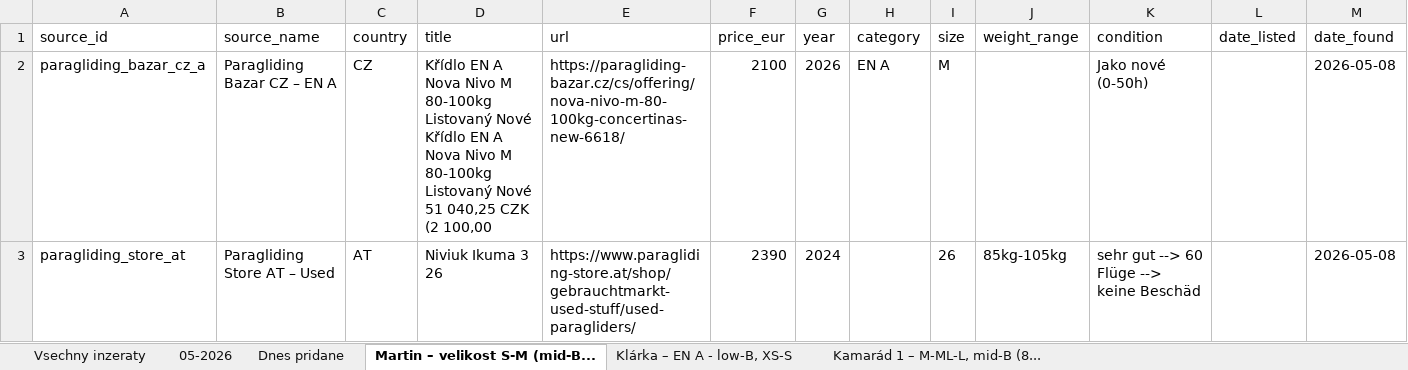
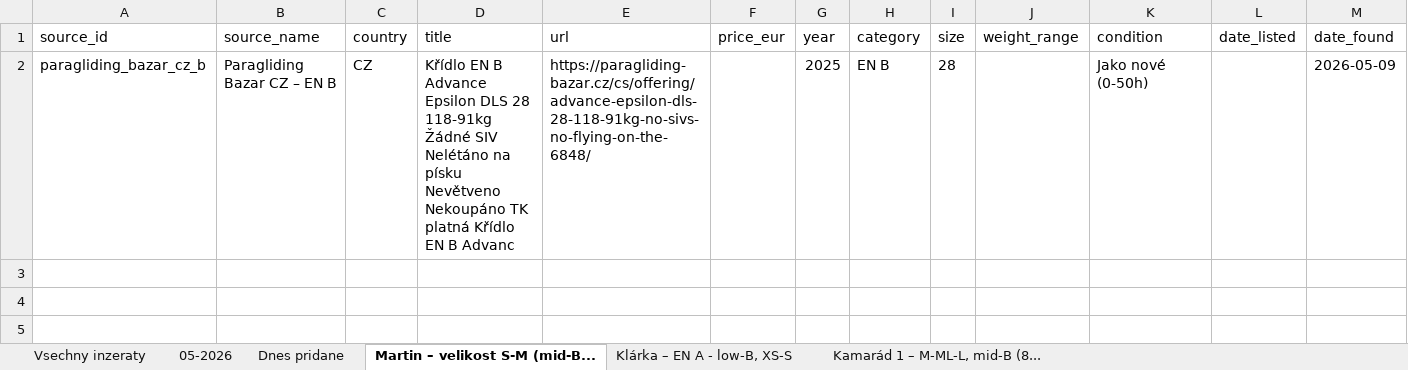
Before and after one commit to zimmema3/paragliding, an Excel workbook: data/bazar_watcher/listings.xlsx, sheet Martin – velikost S-M (mid-B..., drawn as a sheet; values as stored, in another font and other column widths than the file's, no borders; removed rows and columns are numbered as before the commit, all else as after; the diff names each change by its address in the sheet, - before the commit and + after, or states it on an @@ line.

```diff
--- a/data/bazar_watcher/listings.xlsx (sheet Martin – velikost S-M (mid-B...)
+++ b/data/bazar_watcher/listings.xlsx (sheet Martin – velikost S-M (mid-B...)
-row 2: paragliding_bazar_cz_a | Paragliding Bazar CZ – EN A | CZ | Křídlo EN A Nova Nivo M 80-100kg Listovaný Nové Křídlo EN A Nova Nivo M 80-100kg Listovaný Nové 51 040,25 CZK (2 100,00 | https://paragliding-bazar.cz/cs/offering/nova-nivo-m-80-100kg-concertinas-new-6618/ | 2100 | 2026 | EN A | M |  | Jako nové (0-50h) |  | 2026-05-08
-row 3: paragliding_store_at | Paragliding Store AT – Used | AT | Niviuk Ikuma 3 26 | https://www.paragliding-store.at/shop/gebrauchtmarkt-used-stuff/used-paragliders/ | 2390 | 2024 |  | 26 | 85kg-105kg | sehr gut --> 60 Flüge --> keine Beschäd |  | 2026-05-08
+row 2: paragliding_bazar_cz_b | Paragliding Bazar CZ – EN B | CZ | Křídlo EN B Advance Epsilon DLS 28 118-91kg Žádné SIV Nelétáno na písku Nevětveno Nekoupáno TK platná Křídlo EN B Advanc | https://paragliding-bazar.cz/cs/offering/advance-epsilon-dls-28-118-91kg-no-sivs-no-flying-on-the-6848/ |  | 2025 | EN B | 28 |  | Jako nové (0-50h) |  | 2026-05-09
```
Also changed, not shown: sheet Klárka – EN A - low-B, XS-S, sheet Dnes pridane, sheet 05-2026, sheet Vsechny inzeraty, sheet Kamarád 1 – M-ML-L, mid-B (8..., 1 other file.
